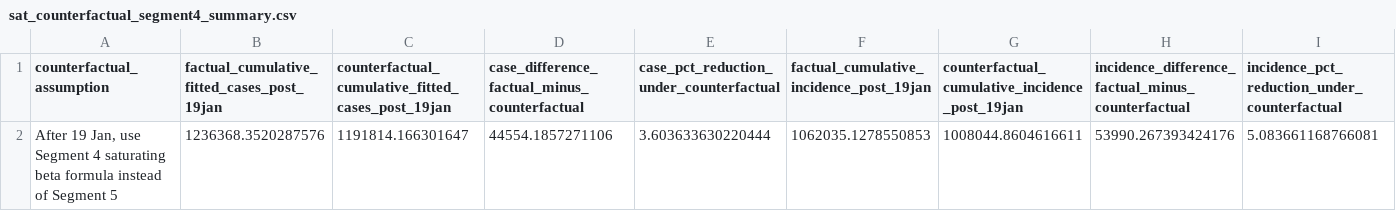
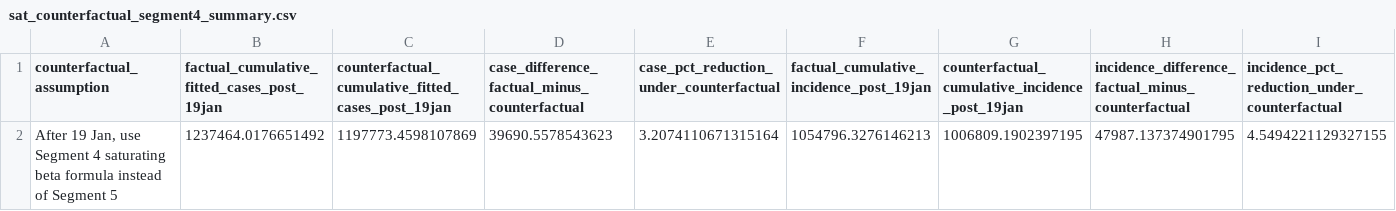
Before and after one commit to SequorIkkyu/covid-m4r, a CSV file: results/sat_counterfactual_segment4_summary.csv, drawn as a sheet; only a part is shown; removed rows and columns are numbered as before the commit, all else as after; rows hold the shown columns only; the diff names each change by its address in the sheet, - before the commit and + after, or states it on an @@ line.

```diff
--- a/results/sat_counterfactual_segment4_summary.csv
+++ b/results/sat_counterfactual_segment4_summary.csv
-row 2: After 19 Jan, use Segment 4 saturating beta formula instead of Segment 5 | 1236368.3520287576 | 1191814.166301647 | 44554.1857271106 | 3.603633630220444 | 1062035.1278550853 | 1008044.8604616611 | 53990.267393424176 | 5.083661168766081
+row 2: After 19 Jan, use Segment 4 saturating beta formula instead of Segment 5 | 1237464.0176651492 | 1197773.4598107869 | 39690.5578543623 | 3.2074110671315164 | 1054796.3276146213 | 1006809.1902397195 | 47987.137374901795 | 4.5494221129327155
```
Also changed, not shown: results/sat_beta_fitting_paths.csv, results/sat_beta_segment_summary.csv, 13 other files.
